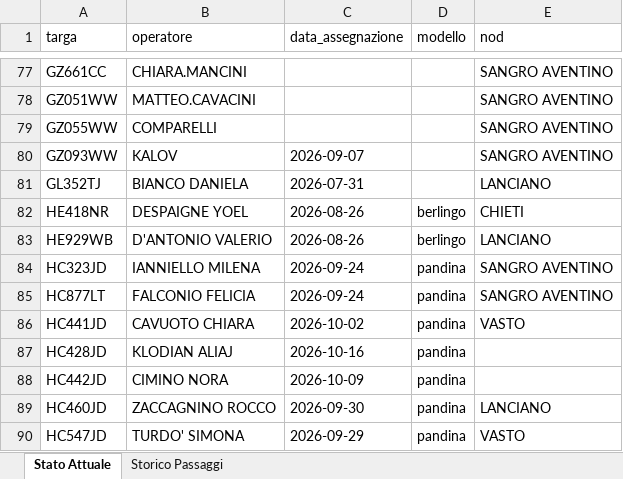
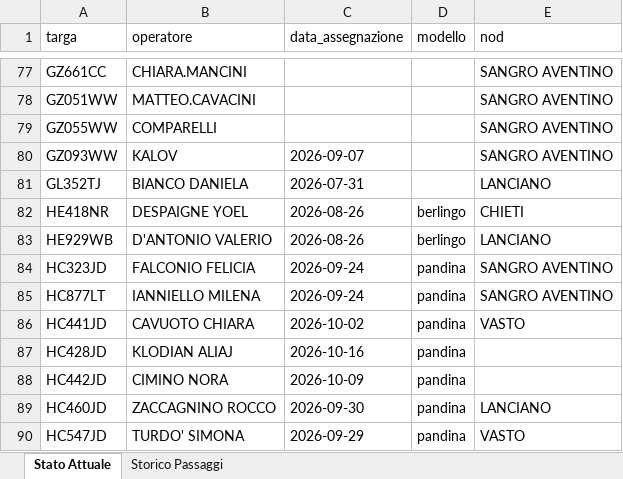
Before and after one commit to messinesetsrm-cell/db_auto, an Excel workbook: flotta.xlsx, sheet Stato Attuale, drawn as a sheet; only a part is shown, gaps mark what is left out; values as stored, in another font and other column widths than the file's, no borders; the diff names each change by its address in the sheet, - before the commit and + after, or states it on an @@ line.

Commit message:
Add files via upload

```diff
--- a/flotta.xlsx (sheet Stato Attuale)
+++ b/flotta.xlsx (sheet Stato Attuale)
-B84 (operatore): IANNIELLO MILENA
+B84 (operatore): FALCONIO FELICIA
-B85 (operatore): FALCONIO FELICIA
+B85 (operatore): IANNIELLO MILENA
```
